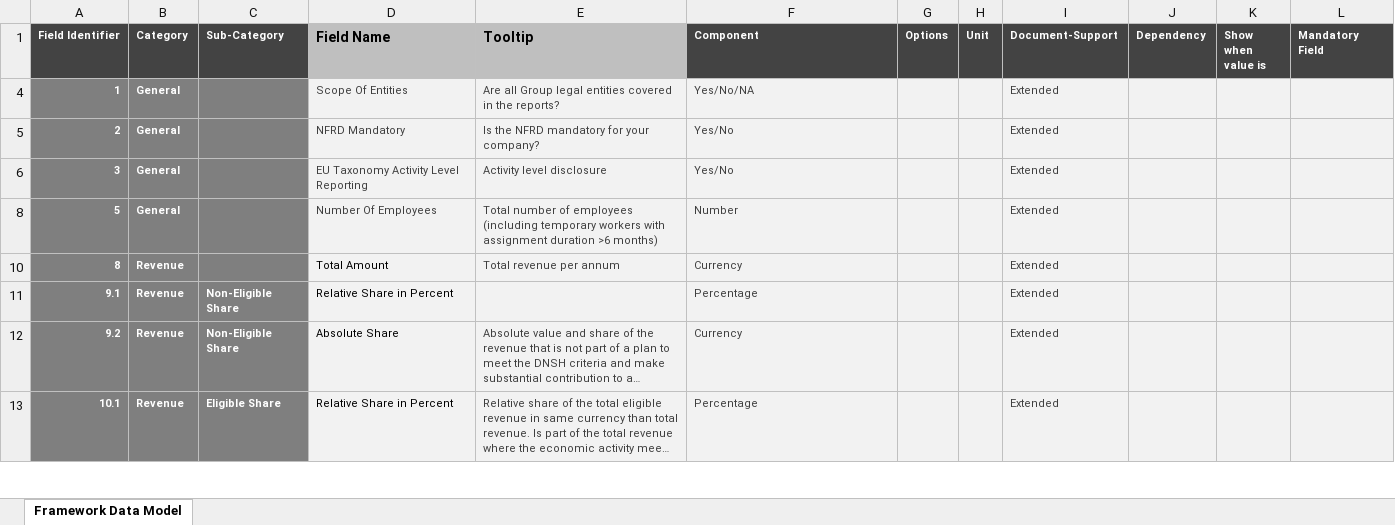
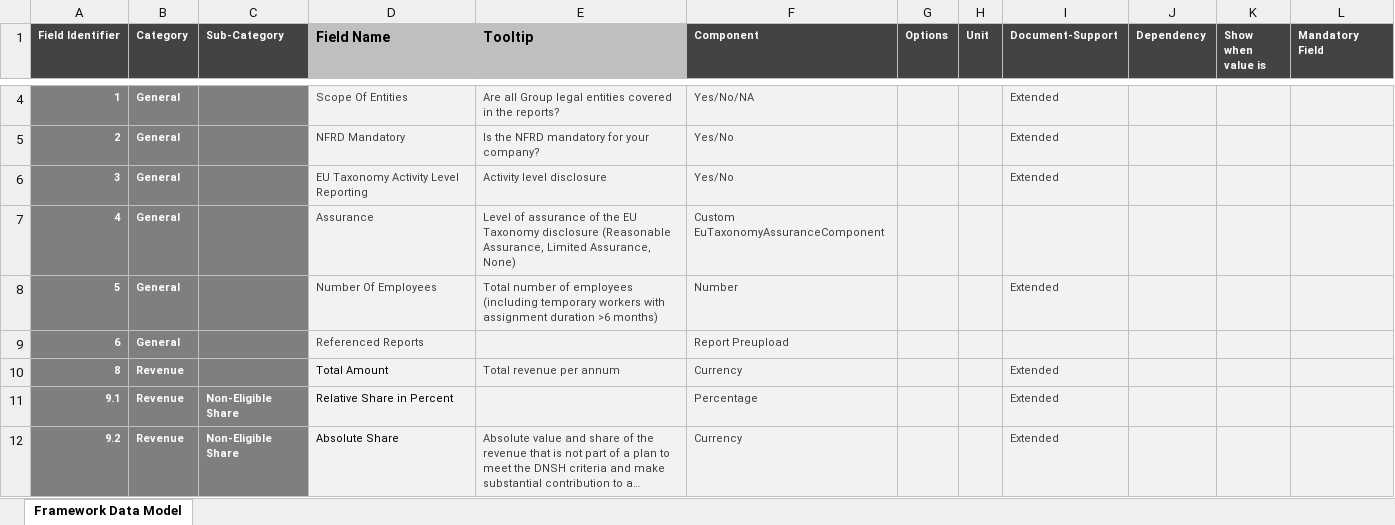
Before and after one commit to d-fine/Dataland, an Excel workbook: dataland-framework-toolbox/inputs/euTaxonomyNonFinancials/EutaxonomyNonFinancials.xlsx, sheet Framework Data Model, drawn as a sheet; only a part is shown, gaps mark what is left out; the shorter side is filled out with more unchanged rows; long unchanged cells end in …; values as stored, in another font and other column widths than the file's, no borders; the diff covers the shown part only; the diff names each change by its address in the sheet, - before the commit and + after, or states it on an @@ line.

```diff
--- a/dataland-framework-toolbox/inputs/euTaxonomyNonFinancials/EutaxonomyNonFinancials.xlsx (sheet Framework Data Model)
+++ b/dataland-framework-toolbox/inputs/euTaxonomyNonFinancials/EutaxonomyNonFinancials.xlsx (sheet Framework Data Model)
@@ row 7 unhidden: 4 | General |  | Assurance | Level of assurance of the EU Taxonomy disclosure (Reasonable Assurance, Limited Assurance, None) | Custom EuTaxonomyAssuranceComponent @@
@@ row 9 unhidden: 6 | General |  | Referenced Reports |  | Report Preupload @@
```
Also changed, not shown: 8 hidden or unhidden rows elsewhere in this sheet.
